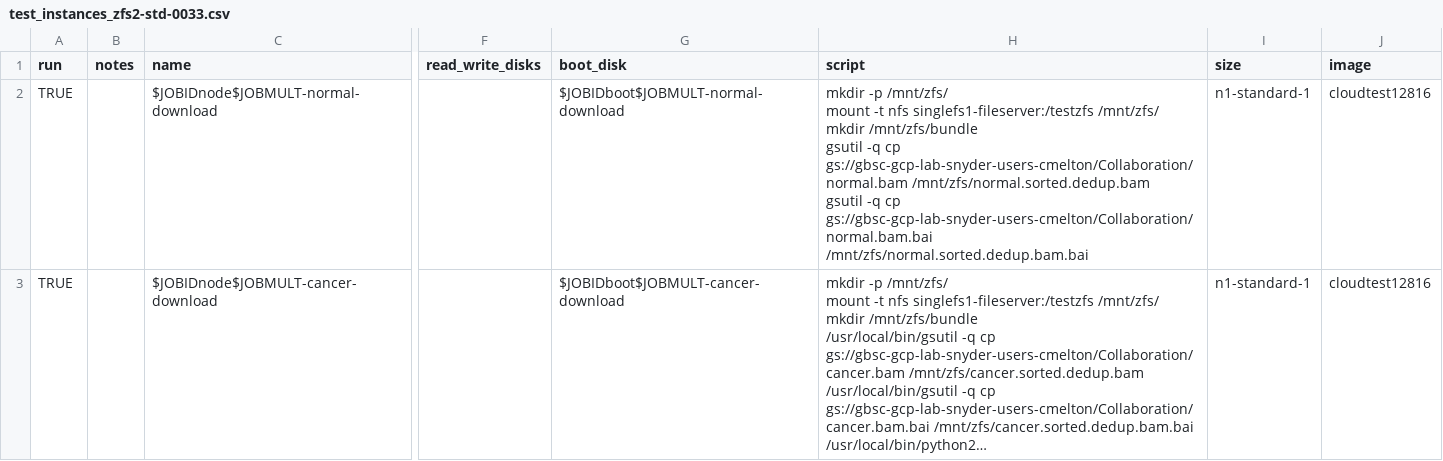
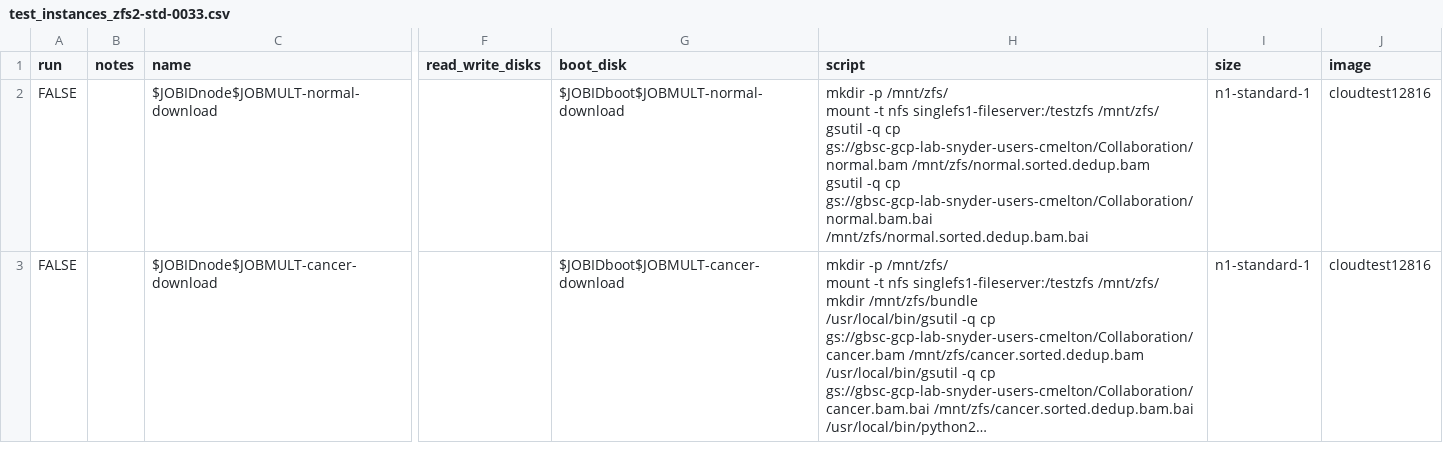
Before and after one commit to collinmelton/DynamicDiskCloudSoftware, a CSV file: TestRuns/5XRuns/test_instances_zfs2-std-0033.csv, drawn as a sheet; only a part is shown, gaps mark what is left out; long unchanged cells end in …; ↵ is a line break in a cell; the diff covers the shown part only; the diff names each change by its address in the sheet, - before the commit and + after, or states it on an @@ line.

Commit message:
debugging

```diff
--- a/TestRuns/5XRuns/test_instances_zfs2-std-0033.csv
+++ b/TestRuns/5XRuns/test_instances_zfs2-std-0033.csv
-A2:A3 (run): TRUE
+A2:A3 (run): FALSE
-H2 (script): …singlefs1-fileserver:/testzfs /mnt/zfs/ ↵ mkdir /mnt/zfs/bundle ↵ gsutil -q…
+H2 (script): …singlefs1-fileserver:/testzfs /mnt/zfs/ ↵ gsutil -q…
```
Also changed, not shown: 1 added row and 1 edited cell elsewhere in this file.
